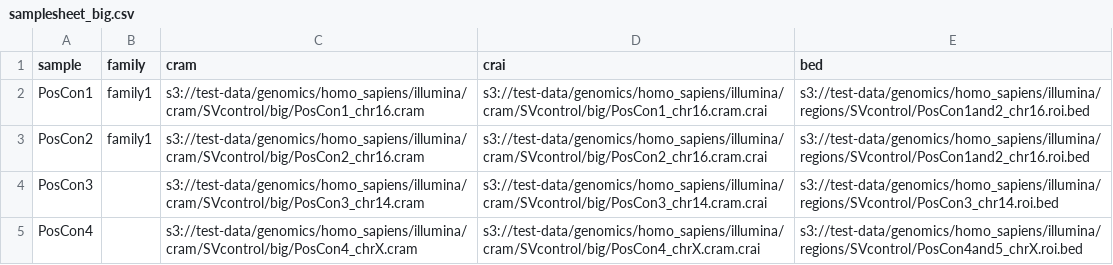
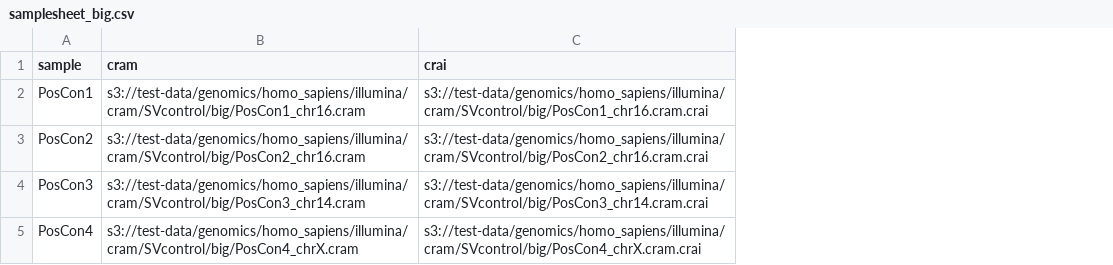
Before and after one commit to nf-cmgg/structural, a CSV file: assets/samplesheet_big.csv, drawn as a sheet; the diff names each change by its address in the sheet, - before the commit and + after, or states it on an @@ line.

Commit message:
update big test samplesheet [no ci]

```diff
--- a/assets/samplesheet_big.csv
+++ b/assets/samplesheet_big.csv
-column B (family), rows 2-3: family1 | family1
-column E (bed), rows 2-5: s3://test-data/genomics/homo_sapiens/illumina/regions/SVcontrol/PosCon1and2_chr16.roi.bed | s3://test-data/genomics/homo_sapiens/illumina/regions/SVcontrol/PosCon1and2_chr16.roi.bed | s3://test-data/genomics/homo_sapiens/illumina/regions/SVcontrol/PosCon3_chr14.roi.bed | s3://test-data/genomics/homo_sapiens/illumina/regions/SVcontrol/PosCon4and5_chrX.roi.bed
```
